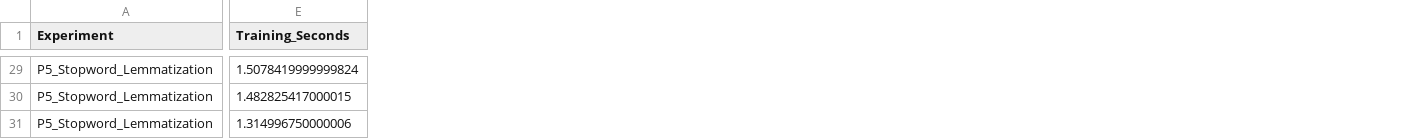
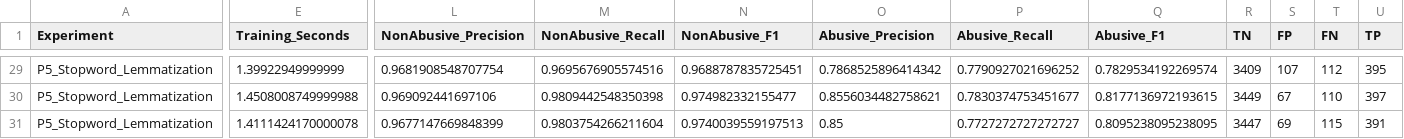
Before and after one commit to NamrataG7/Abusive_Language_Detection, a CSV file: results/enhanced/stage1_preprocessing_ablation_folds.csv, drawn as a sheet; only a part is shown, gaps mark what is left out; the diff covers the shown part only; the diff names each change by its address in the sheet, - before the commit and + after, or states it on an @@ line.

```diff
--- a/results/enhanced/stage1_preprocessing_ablation_folds.csv
+++ b/results/enhanced/stage1_preprocessing_ablation_folds.csv
+column L (NonAbusive_Precision), rows 29-31: 0.9681908548707754 | 0.969092441697106 | 0.9677147669848399
+column M (NonAbusive_Recall), rows 29-31: 0.9695676905574516 | 0.9809442548350398 | 0.9803754266211604
+column N (NonAbusive_F1), rows 29-31: 0.9688787835725451 | 0.974982332155477 | 0.9740039559197513
+column O (Abusive_Precision), rows 29-31: 0.7868525896414342 | 0.8556034482758621 | 0.85
+column P (Abusive_Recall), rows 29-31: 0.7790927021696252 | 0.7830374753451677 | 0.7727272727272727
+column Q (Abusive_F1), rows 29-31: 0.7829534192269574 | 0.8177136972193615 | 0.8095238095238095
+column R (TN), rows 29-31: 3409 | 3449 | 3447
+column S (FP), rows 29-31: 107 | 67 | 69
+column T (FN), rows 29-31: 112 | 110 | 115
+column U (TP), rows 29-31: 395 | 397 | 391
-E29 (Training_Seconds): 1.5078419999999824
+E29 (Training_Seconds): 1.39922949999999
-E30 (Training_Seconds): 1.482825417000015
+E30 (Training_Seconds): 1.4508008749999988
-E31 (Training_Seconds): 1.314996750000006
+E31 (Training_Seconds): 1.4111424170000078
```
Also changed, not shown: 57 edited cells elsewhere in this file, results/enhanced/experiment_manifest.csv, results/enhanced/stage0_current_e2_reproduction_folds.csv, 25 other files.
